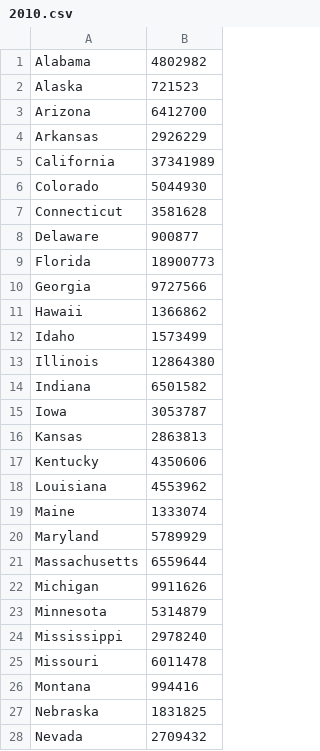
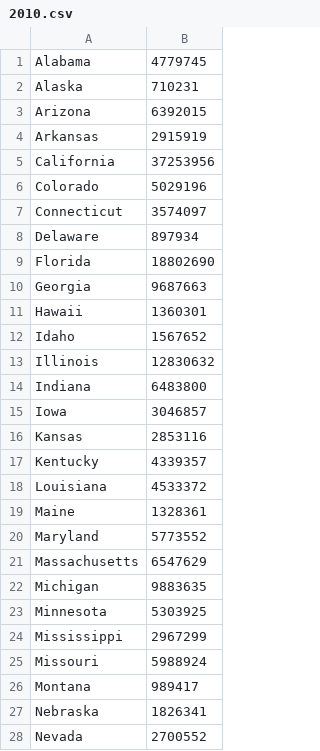
Before and after one commit to jameslovejoy/apportionment, a CSV file: data/2010.csv, drawn as a sheet; only a part is shown; the diff covers the shown part only.

Commit message:
Add HTML and JS for apportionment table.

```diff
--- a/data/2010.csv
+++ b/data/2010.csv
@@ -1,28 +1,28 @@
-Alabama,4802982
-Alaska,721523
-Arizona,6412700
-Arkansas,2926229
-California,37341989
-Colorado,5044930
-Connecticut,3581628
-Delaware,900877
-Florida,18900773
-Georgia,9727566
-Hawaii,1366862
-Idaho,1573499
-Illinois,12864380
-Indiana,6501582
-Iowa,3053787
-Kansas,2863813
-Kentucky,4350606
-Louisiana,4553962
-Maine,1333074
-Maryland,5789929
-Massachusetts,6559644
-Michigan,9911626
-Minnesota,5314879
-Mississippi,2978240
-Missouri,6011478
-Montana,994416
-Nebraska,1831825
-Nevada,2709432
+Alabama,4779745
+Alaska,710231
+Arizona,6392015
+Arkansas,2915919
+California,37253956
+Colorado,5029196
+Connecticut,3574097
+Delaware,897934
+Florida,18802690
+Georgia,9687663
+Hawaii,1360301
+Idaho,1567652
+Illinois,12830632
+Indiana,6483800
+Iowa,3046857
+Kansas,2853116
+Kentucky,4339357
+Louisiana,4533372
+Maine,1328361
+Maryland,5773552
+Massachusetts,6547629
+Michigan,9883635
+Minnesota,5303925
+Mississippi,2967299
+Missouri,5988924
+Montana,989417
+Nebraska,1826341
+Nevada,2700552
```
Also changed, not shown: 22 edited cells elsewhere in this file, 17 other files.
